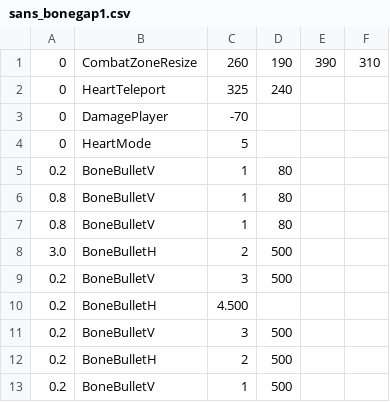
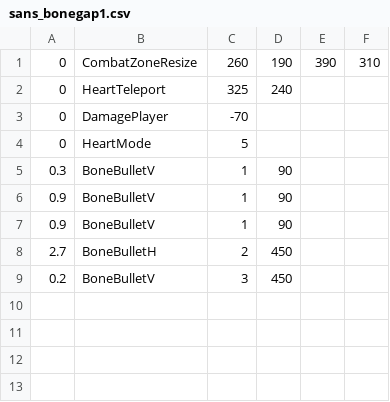
Before and after one commit to mario1D240/undyne-simulator, a CSV file: sans_bonegap1.csv, drawn as a sheet.

Commit message:
Update sans_bonegap1.csv

```diff
--- a/sans_bonegap1.csv
+++ b/sans_bonegap1.csv
@@ -4,10 +4,6 @@
 0,HeartMode,5,,,,,,,
-0.2,BoneBulletV,1,80,,
-0.8,BoneBulletV,1,80,,
-0.8,BoneBulletV,1,80,,
-3.0,BoneBulletH,2,500,,
-0.2,BoneBulletV,3,500,,
-0.2,BoneBulletH,4.500,,
-0.2,BoneBulletV,3,500,,
-0.2,BoneBulletH,2,500,,
-0.2,BoneBulletV,1,500,,
+0.3,BoneBulletV,1,90,,
+0.9,BoneBulletV,1,90,,
+0.9,BoneBulletV,1,90,,
+2.7,BoneBulletH,2,450,,
+0.2,BoneBulletV,3,450,,
```
